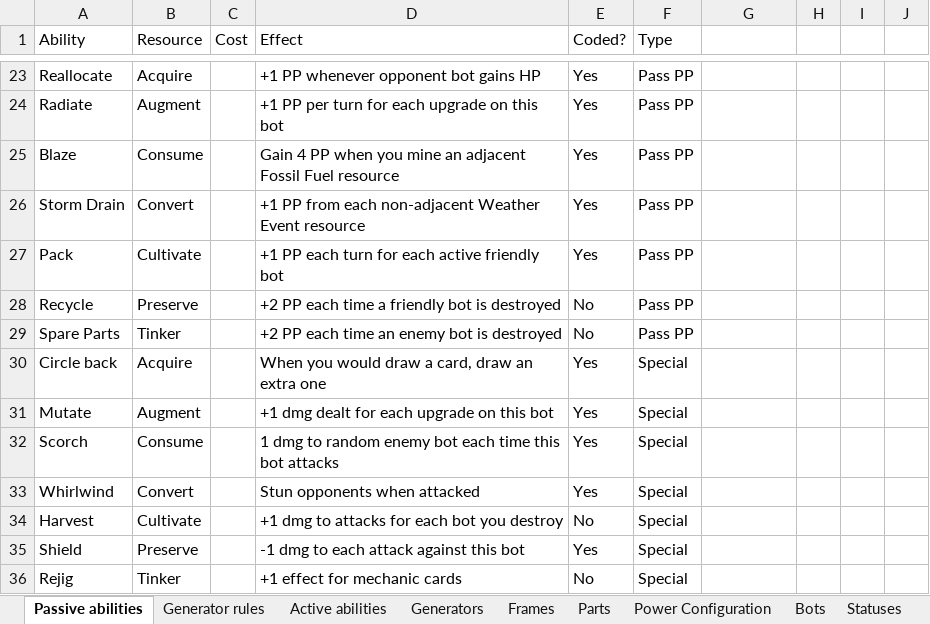
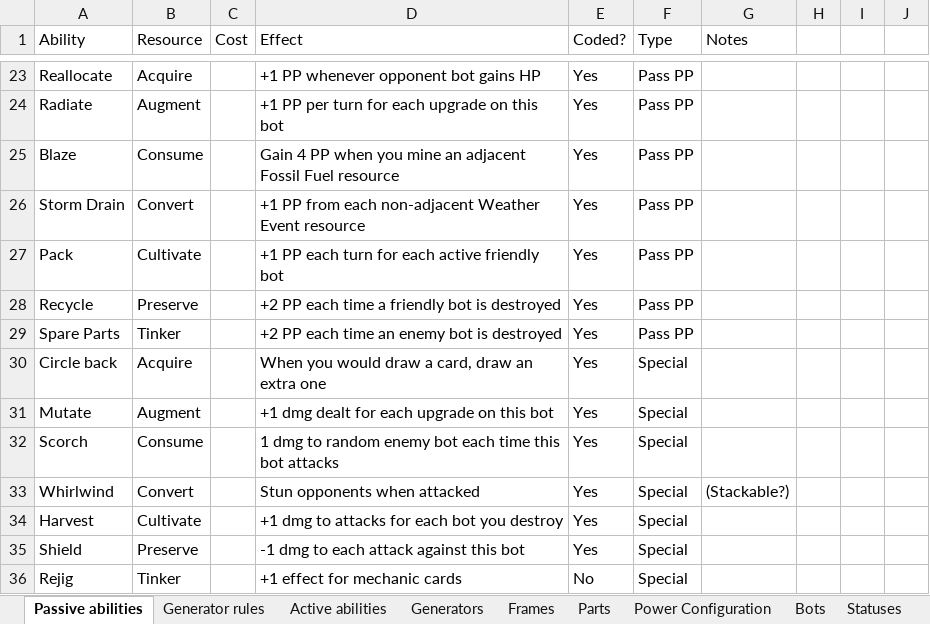
Before and after one commit to SJWDalglish/Fragment, an Excel workbook: Excel/BotBuilder 2.0.xlsx, sheet Passive abilities, drawn as a sheet; only a part is shown, gaps mark what is left out; values as stored, in another font and other column widths than the file's, no borders; conditional formats and table styles not drawn; the diff names each change by its address in the sheet, - before the commit and + after, or states it on an @@ line.

```diff
--- a/Excel/BotBuilder 2.0.xlsx (sheet Passive abilities)
+++ b/Excel/BotBuilder 2.0.xlsx (sheet Passive abilities)
-G1: (empty)
+G1: Notes
-E28:E29 (Coded?): No
+E28:E29 (Coded?): Yes
-G33 (Notes): (empty)
+G33 (Notes): (Stackable?)
-E34 (Coded?): No
+E34 (Coded?): Yes
```
Also changed, not shown: sheet Bots, 5 other files.
